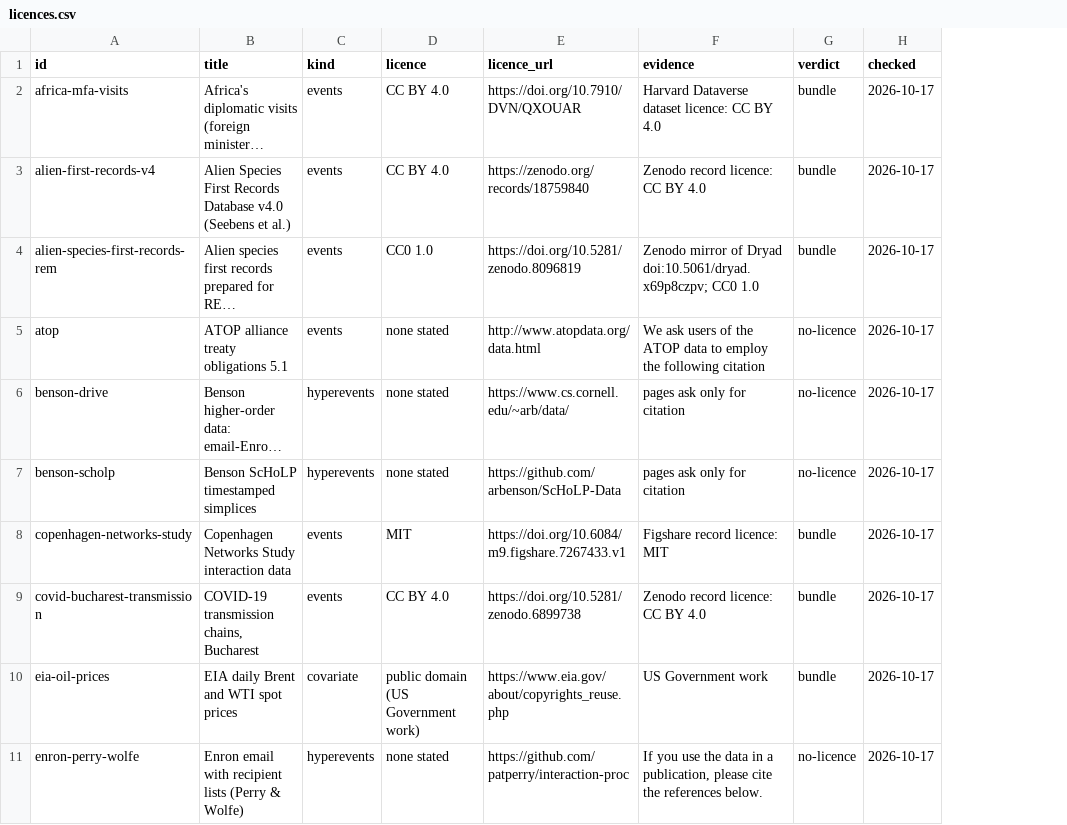
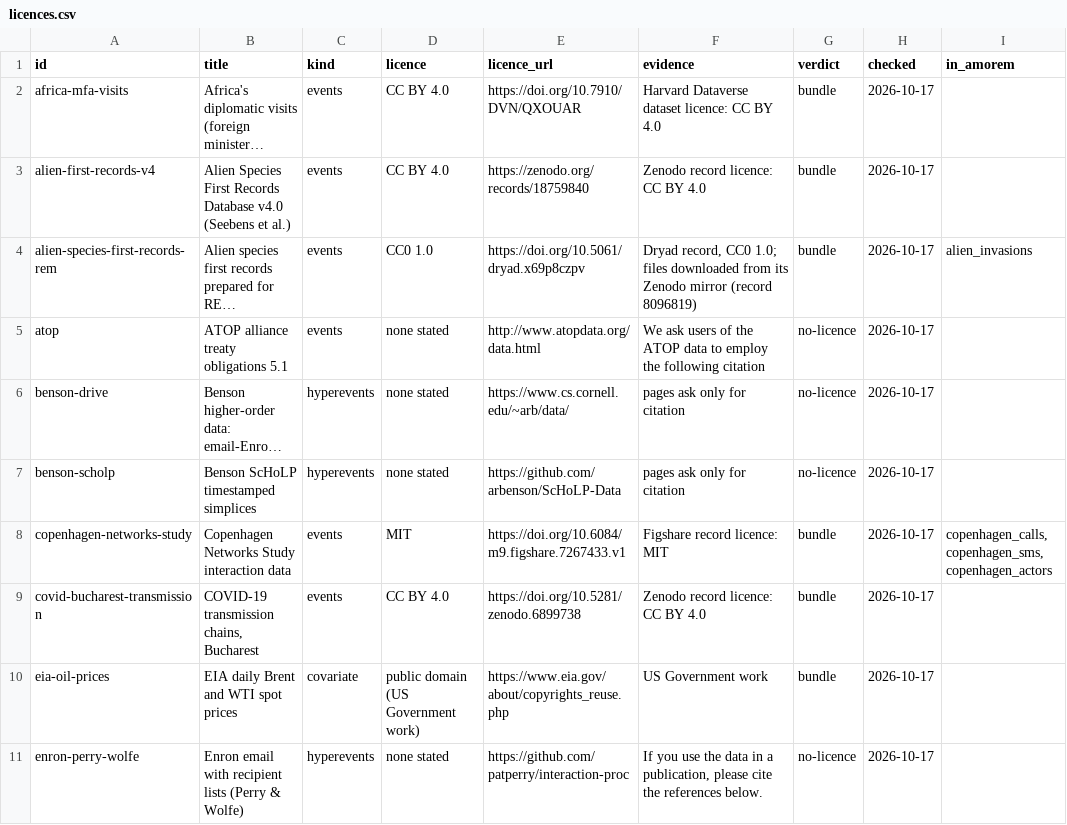
Before and after one commit to franciscorichter/amorem, a CSV file: data-raw/catalogue/licences.csv, drawn as a sheet; only a part is shown; long unchanged cells end in …; the diff names each change by its address in the sheet, - before the commit and + after, or states it on an @@ line.

```diff
--- a/data-raw/catalogue/licences.csv
+++ b/data-raw/catalogue/licences.csv
+column I (in_amorem), rows 4-8: alien_invasions |  |  |  | copenhagen_calls, copenhagen_sms, copenhagen_actors
-E4 (licence_url): https://doi.org/10.5281/zenodo.8096819
+E4 (licence_url): https://doi.org/10.5061/dryad.x69p8czpv
-F4 (evidence): Zenodo mirror of Dryad doi:10.5061/dryad.x69p8czpv; CC0 1.0
+F4 (evidence): Dryad record, CC0 1.0; files downloaded from its Zenodo mirror (record 8096819)
```
Also changed, not shown: vignettes/articles/data/catalogue/licences.csv, 35 other files.
